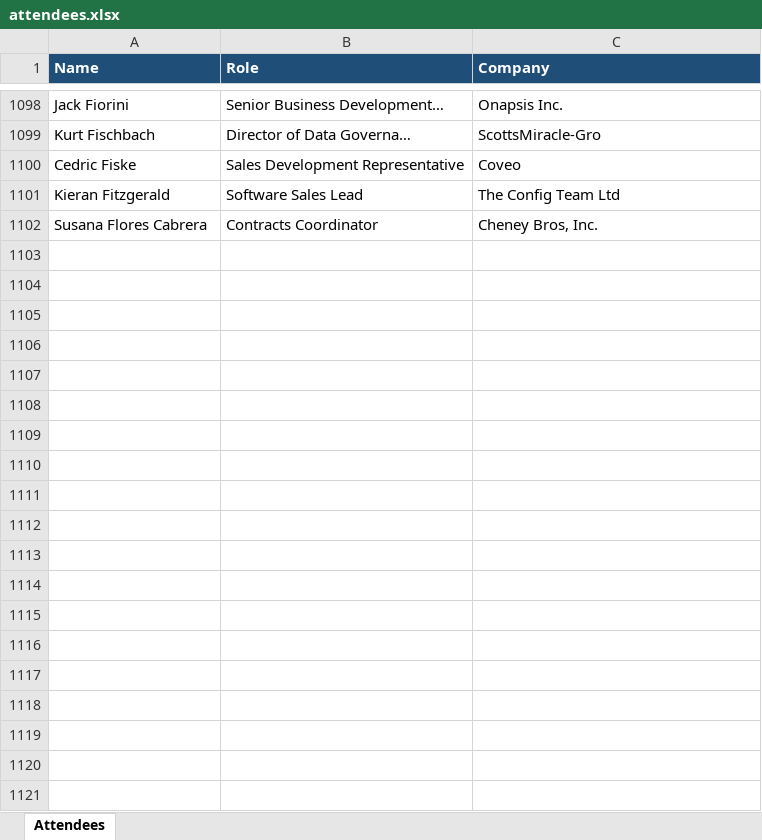
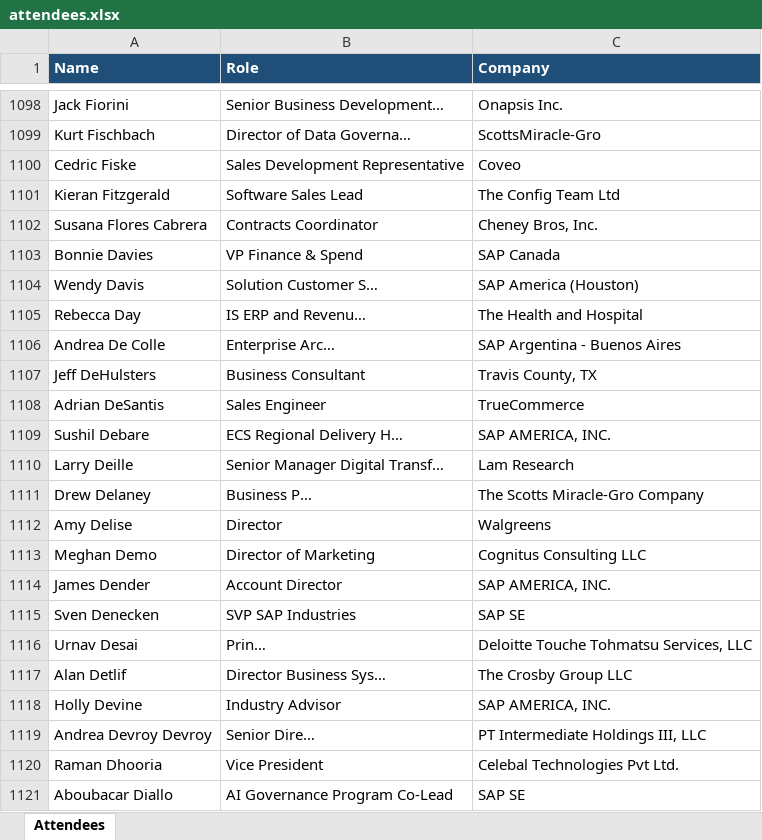
Before and after one commit to laha-ai/test-one, an Excel workbook: attendees.xlsx, sheet Attendees, drawn as a sheet; only a part is shown, gaps mark what is left out; values as stored, in another font and other column widths than the file's, no borders; the diff covers the shown part only; the diff names each change by its address in the sheet, - before the commit and + after, or states it on an @@ line.

```diff
--- a/attendees.xlsx (sheet Attendees)
+++ b/attendees.xlsx (sheet Attendees)
+row 1103: Bonnie Davies | VP Finance & Spend | SAP Canada
+row 1104: Wendy Davis | Solution Customer S… | SAP America (Houston)
+row 1105: Rebecca Day | IS ERP and Revenu… | The Health and Hospital
+row 1106: Andrea De Colle | Enterprise Arc… | SAP Argentina - Buenos Aires
+row 1107: Jeff DeHulsters | Business Consultant | Travis County, TX
+row 1108: Adrian DeSantis | Sales Engineer | TrueCommerce
+row 1109: Sushil Debare | ECS Regional Delivery H… | SAP AMERICA, INC.
+row 1110: Larry Deille | Senior Manager Digital Transf… | Lam Research
+row 1111: Drew Delaney | Business P… | The Scotts Miracle-Gro Company
+row 1112: Amy Delise | Director | Walgreens
+row 1113: Meghan Demo | Director of Marketing | Cognitus Consulting LLC
+row 1114: James Dender | Account Director | SAP AMERICA, INC.
+row 1115: Sven Denecken | SVP SAP Industries | SAP SE
+row 1116: Urnav Desai | Prin… | Deloitte Touche Tohmatsu Services, LLC
+row 1117: Alan Detlif | Director Business Sys… | The Crosby Group LLC
+row 1118: Holly Devine | Industry Advisor | SAP AMERICA, INC.
+row 1119: Andrea Devroy Devroy | Senior Dire… | PT Intermediate Holdings III, LLC
+row 1120: Raman Dhooria | Vice President | Celebal Technologies Pvt Ltd.
+row 1121: Aboubacar Diallo | AI Governance Program Co-Lead | SAP SE
```
Also changed, not shown: 35 added rows elsewhere in this sheet, 1 other file.
